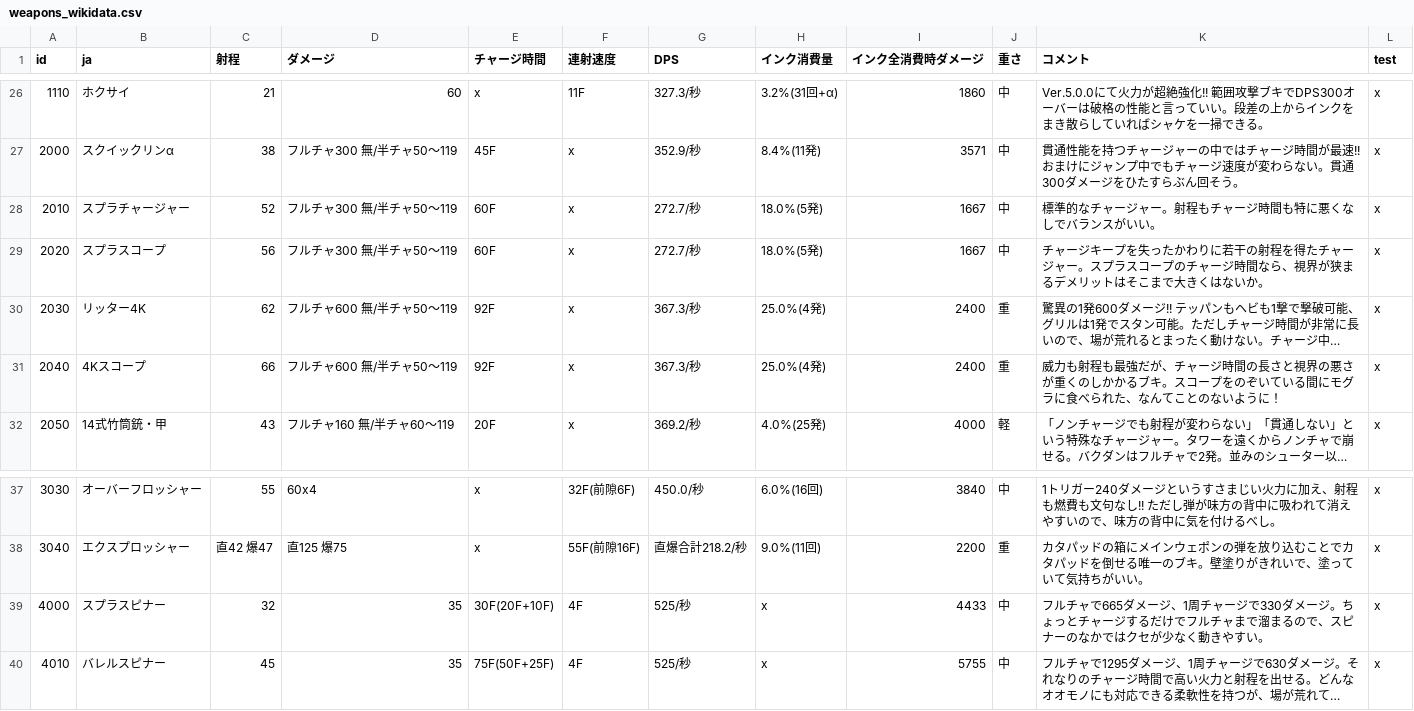
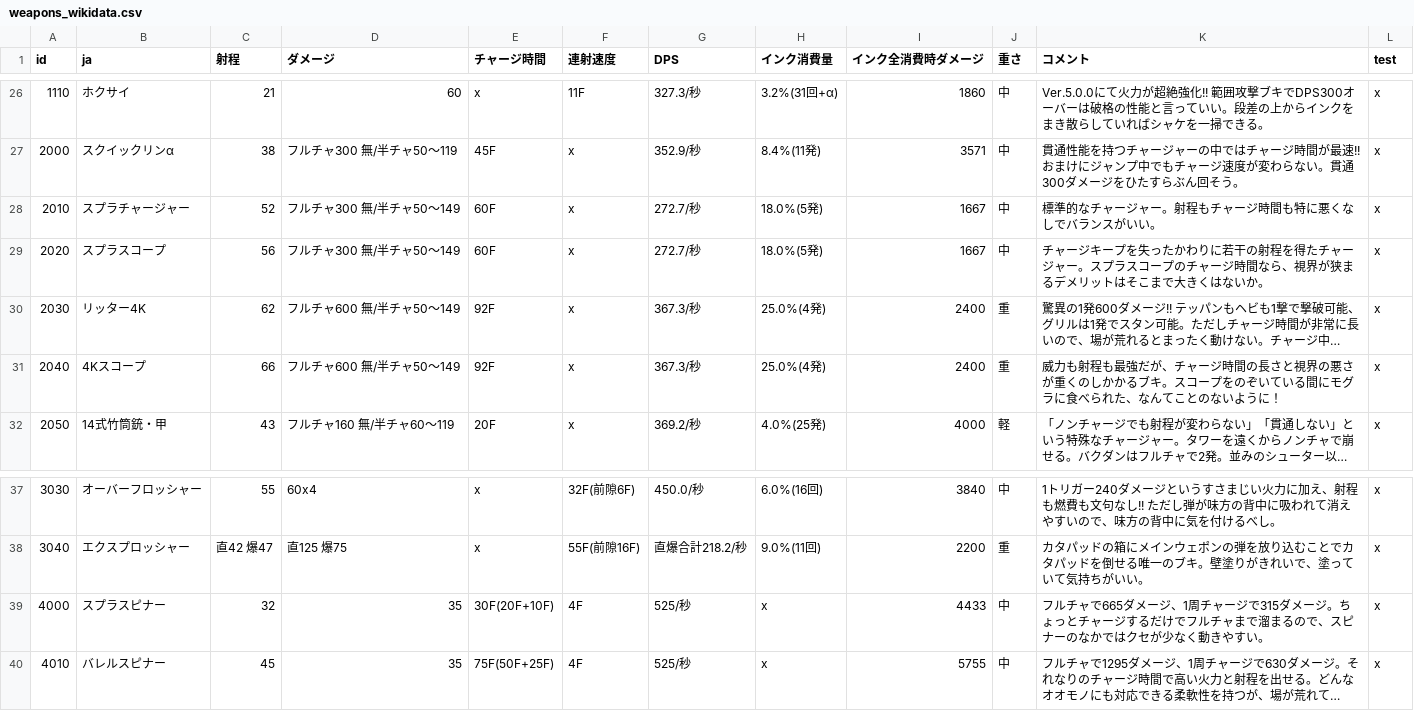
Before and after one commit to GungeeSpla/salmon_learn, a CSV file: docs/tyrano/weapons_wikidata.csv, drawn as a sheet; only a part is shown, gaps mark what is left out; long unchanged cells end in …; the diff names each change by its address in the sheet, - before the commit and + after, or states it on an @@ line.

```diff
--- a/docs/tyrano/weapons_wikidata.csv
+++ b/docs/tyrano/weapons_wikidata.csv
-D28:D29 (ダメージ): フルチャ300 無/半チャ50～119
+D28:D29 (ダメージ): フルチャ300 無/半チャ50～149
-D30:D31 (ダメージ): フルチャ600 無/半チャ50～119
+D30:D31 (ダメージ): フルチャ600 無/半チャ50～149
-K39 (コメント): …ャージで330ダメージ…
+K39 (コメント): …ャージで315ダメージ…
```
Also changed, not shown: 2 other files.
